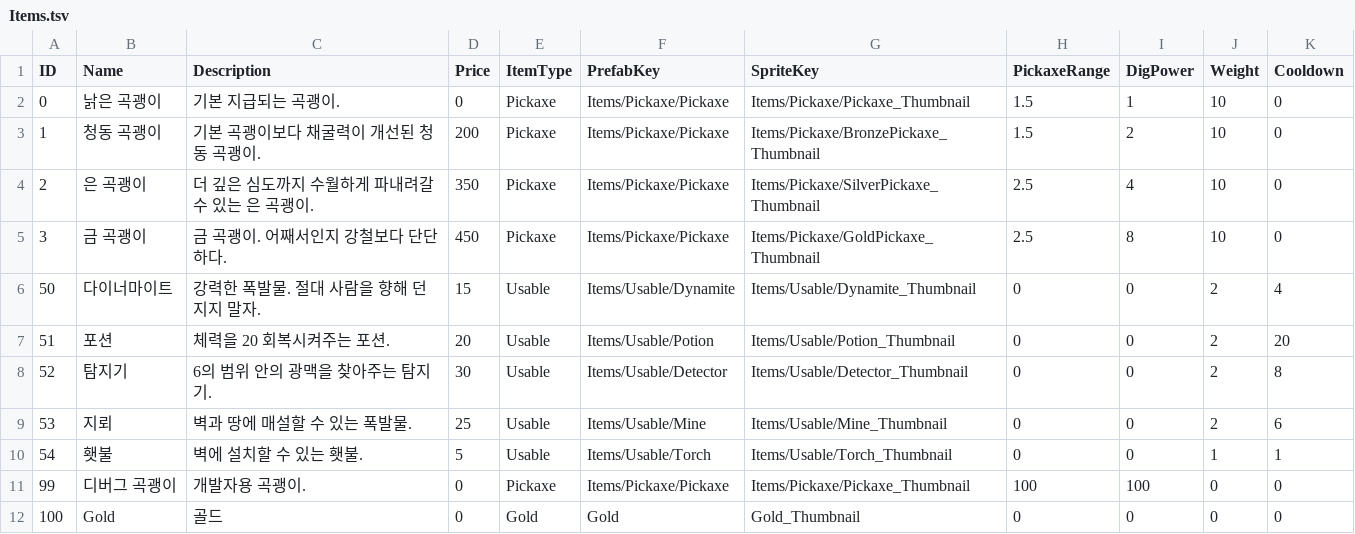
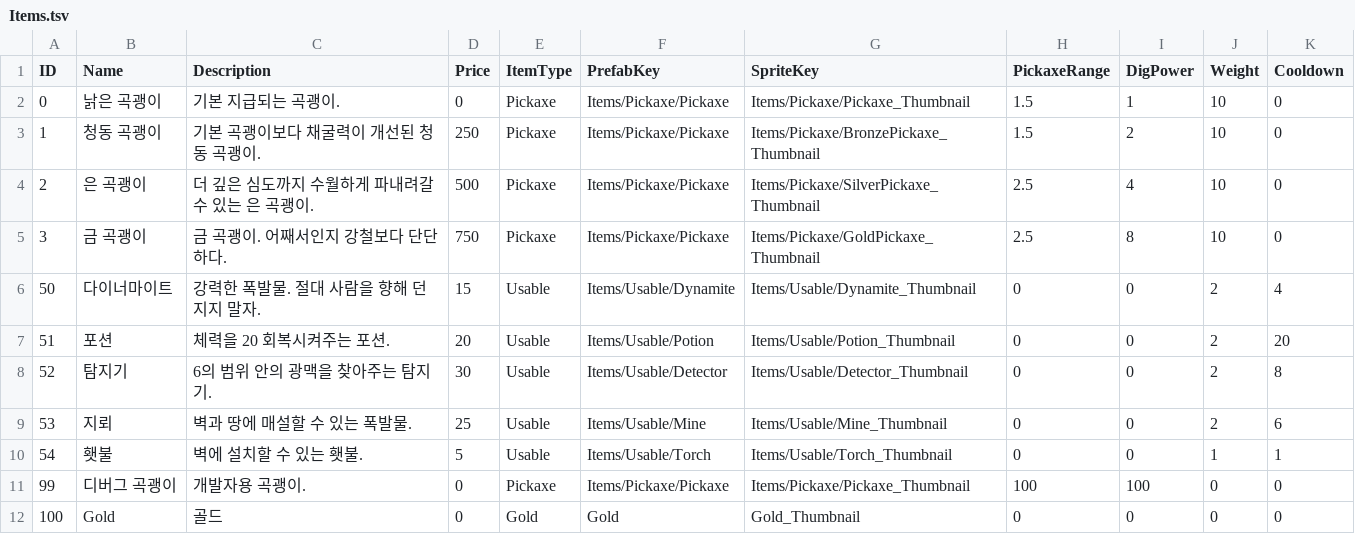
Before and after one commit to KooHoo-Dev/3rd-TeamProject-KH, a TSV file: Assets/StreamingAssets/Table/Item/Items.tsv, drawn as a sheet; only a part is shown.

```diff
--- a/Assets/StreamingAssets/Table/Item/Items.tsv
+++ b/Assets/StreamingAssets/Table/Item/Items.tsv
@@ -2,5 +2,5 @@ ID	Name	Description	Price	ItemType	PrefabKey	SpriteKey	PickaxeRange	DigPower	Wei
 0	낡은 곡괭이	기본 지급되는 곡괭이.	0	Pickaxe	Items/Pickaxe/Pickaxe	Items/Pickaxe/Pickaxe_Thumbnail	1.5	1	10	0
-1	청동 곡괭이	기본 곡괭이보다 채굴력이 개선된 청동 곡괭이.	200	Pickaxe	Items/Pickaxe/Pickaxe	Items/Pickaxe/BronzePickaxe_Thumbnail	1.5	2	10	0
-2	은 곡괭이	더 깊은 심도까지 수월하게 파내려갈 수 있는 은 곡괭이.	350	Pickaxe	Items/Pickaxe/Pickaxe	Items/Pickaxe/SilverPickaxe_Thumbnail	2.5	4	10	0
-3	금 곡괭이	금 곡괭이. 어째서인지 강철보다 단단하다.	450	Pickaxe	Items/Pickaxe/Pickaxe	Items/Pickaxe/GoldPickaxe_Thumbnail	2.5	8	10	0
+1	청동 곡괭이	기본 곡괭이보다 채굴력이 개선된 청동 곡괭이.	250	Pickaxe	Items/Pickaxe/Pickaxe	Items/Pickaxe/BronzePickaxe_Thumbnail	1.5	2	10	0
+2	은 곡괭이	더 깊은 심도까지 수월하게 파내려갈 수 있는 은 곡괭이.	500	Pickaxe	Items/Pickaxe/Pickaxe	Items/Pickaxe/SilverPickaxe_Thumbnail	2.5	4	10	0
+3	금 곡괭이	금 곡괭이. 어째서인지 강철보다 단단하다.	750	Pickaxe	Items/Pickaxe/Pickaxe	Items/Pickaxe/GoldPickaxe_Thumbnail	2.5	8	10	0
 50	다이너마이트	강력한 폭발물. 절대 사람을 향해 던지지 말자.	15	Usable	Items/Usable/Dynamite	Items/Usable/Dynamite_Thumbnail	0	0	2	4
```
Also changed, not shown: Assets/StreamingAssets/Table/Terrain/terrain_seed_profiles.tsv.
